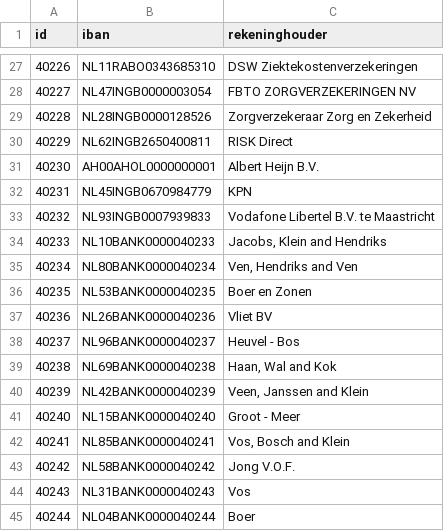
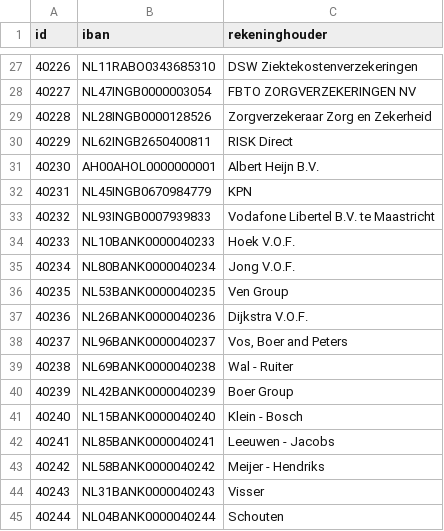
Before and after one commit to frameless/huishoudboekje-nl-design-system-demo, a CSV file: sample_data/data/huishoudboekjeservice/rekeningen.csv, drawn as a sheet; only a part is shown, gaps mark what is left out.

```diff
--- a/sample_data/data/huishoudboekjeservice/rekeningen.csv
+++ b/sample_data/data/huishoudboekjeservice/rekeningen.csv
@@ -33,13 +33,13 @@
 "40232"|"NL93INGB0007939833"|"Vodafone Libertel B.V. te Maastricht"
-"40233"|"NL10BANK0000040233"|"Jacobs, Klein and Hendriks"
-"40234"|"NL80BANK0000040234"|"Ven, Hendriks and Ven"
-"40235"|"NL53BANK0000040235"|"Boer en Zonen"
-"40236"|"NL26BANK0000040236"|"Vliet BV"
-"40237"|"NL96BANK0000040237"|"Heuvel - Bos"
-"40238"|"NL69BANK0000040238"|"Haan, Wal and Kok"
-"40239"|"NL42BANK0000040239"|"Veen, Janssen and Klein"
-"40240"|"NL15BANK0000040240"|"Groot - Meer"
-"40241"|"NL85BANK0000040241"|"Vos, Bosch and Klein"
-"40242"|"NL58BANK0000040242"|"Jong V.O.F."
-"40243"|"NL31BANK0000040243"|"Vos"
-"40244"|"NL04BANK0000040244"|"Boer"
+"40233"|"NL10BANK0000040233"|"Hoek V.O.F."
+"40234"|"NL80BANK0000040234"|"Jong V.O.F."
+"40235"|"NL53BANK0000040235"|"Ven Group"
+"40236"|"NL26BANK0000040236"|"Dijkstra V.O.F."
+"40237"|"NL96BANK0000040237"|"Vos, Boer and Peters"
+"40238"|"NL69BANK0000040238"|"Wal - Ruiter"
+"40239"|"NL42BANK0000040239"|"Boer Group"
+"40240"|"NL15BANK0000040240"|"Klein - Bosch"
+"40241"|"NL85BANK0000040241"|"Leeuwen - Jacobs"
+"40242"|"NL58BANK0000040242"|"Meijer - Hendriks"
+"40243"|"NL31BANK0000040243"|"Visser"
+"40244"|"NL04BANK0000040244"|"Schouten"
```
Also changed, not shown: sample_data/data/huishoudboekjeservice/afspraken.csv, sample_data/data/huishoudboekjeservice/gebruikers.csv, 2 other files.
